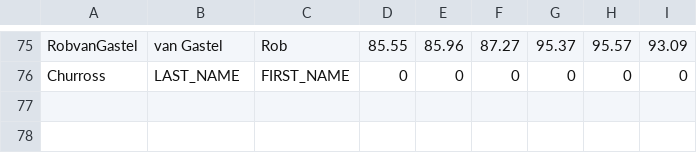
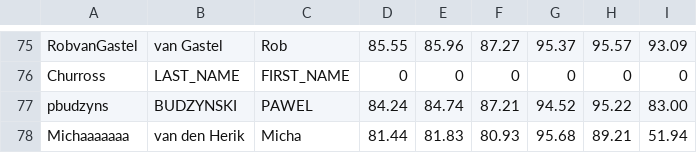
Before and after one commit to ML-course/engineer, a CSV file: grading-3/grades.csv, drawn as a sheet; only a part is shown, gaps mark what is left out.

```diff
--- a/grading-3/grades.csv
+++ b/grading-3/grades.csv
@@ -76 +76,3 @@ RobvanGastel,van Gastel, Rob,85.55,85.96,87.27,95.37,95.57,93.09
 Churross,LAST_NAME, FIRST_NAME,0,0,0,0,0,0
+pbudzyns,BUDZYNSKI, PAWEL,84.24,84.74,87.21,94.52,95.22,83.00
+Michaaaaaaa,van den Herik, Micha,81.44,81.83,80.93,95.68,89.21,51.94
```
Also changed, not shown: 19 other files.
